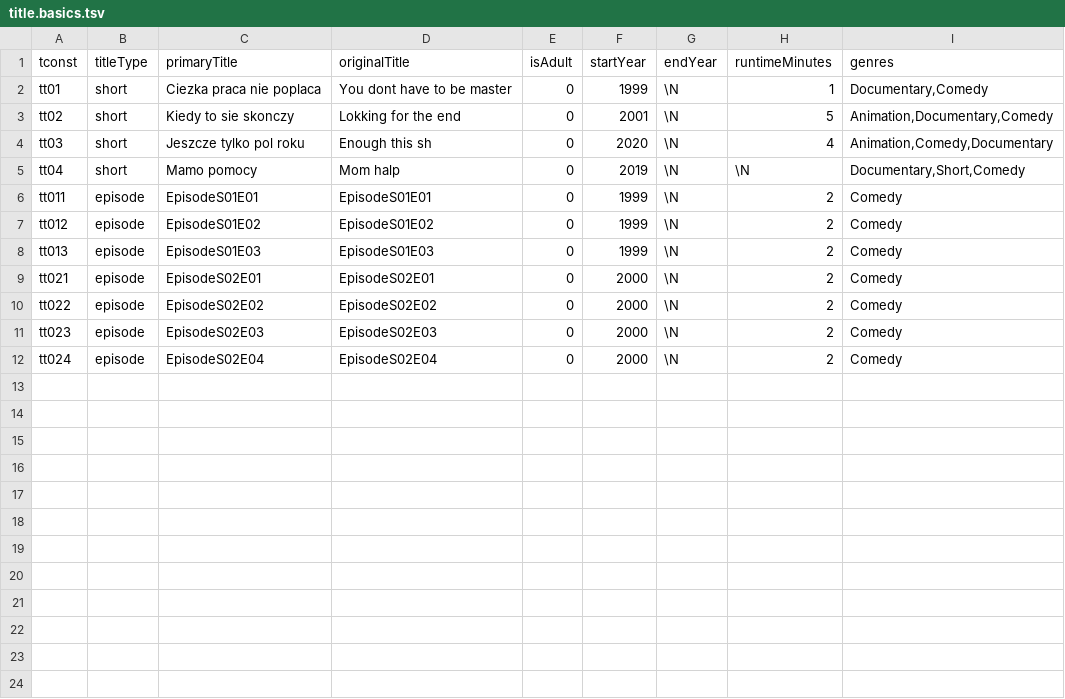
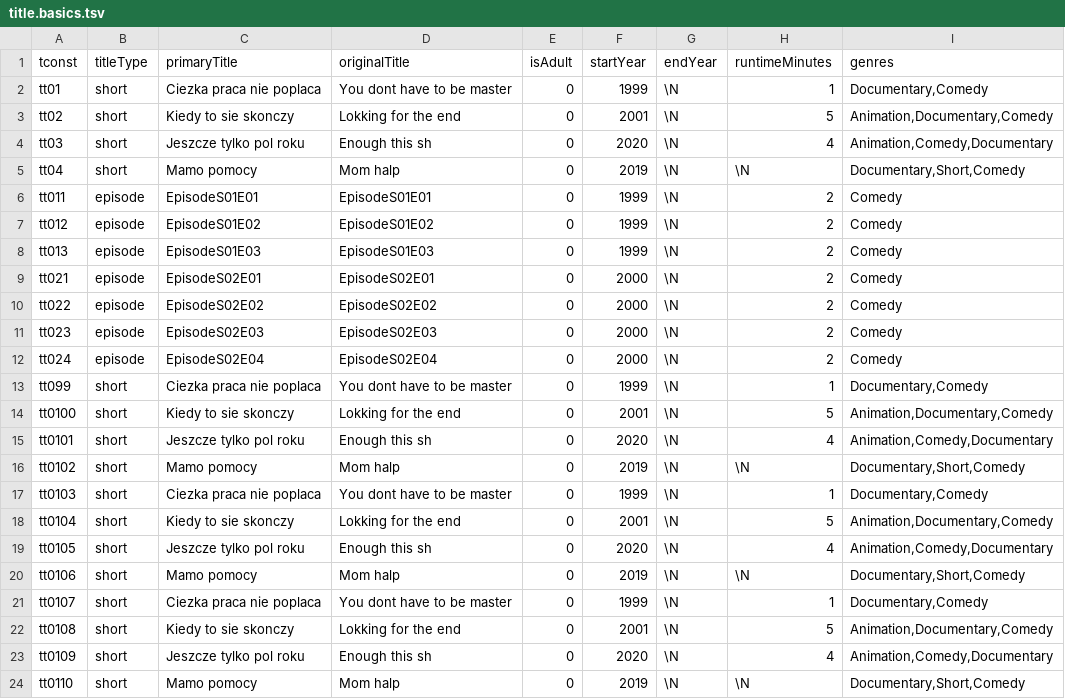
Before and after one commit to kkdrz/imdb_big_data_analysis, a TSV file: performance_test/2/database/title.basics.tsv, drawn as a sheet.

```diff
--- a/performance_test/2/database/title.basics.tsv
+++ b/performance_test/2/database/title.basics.tsv
@@ -12 +12,13 @@ tt023	episode	EpisodeS02E03	EpisodeS02E03	0	2000	\N	2	Comedy
 tt024	episode	EpisodeS02E04	EpisodeS02E04	0	2000	\N	2	Comedy
+tt099	short	Ciezka praca nie poplaca	You dont have to be master	0	1999	\N	1	Documentary,Comedy
+tt0100	short	Kiedy to sie skonczy	Lokking for the end	0	2001	\N	5	Animation,Documentary,Comedy
+tt0101	short	Jeszcze tylko pol roku	Enough this sh	0	2020	\N	4	Animation,Comedy,Documentary
+tt0102	short	Mamo pomocy	Mom halp	0	2019	\N	\N	Documentary,Short,Comedy
+tt0103	short	Ciezka praca nie poplaca	You dont have to be master	0	1999	\N	1	Documentary,Comedy
+tt0104	short	Kiedy to sie skonczy	Lokking for the end	0	2001	\N	5	Animation,Documentary,Comedy
+tt0105	short	Jeszcze tylko pol roku	Enough this sh	0	2020	\N	4	Animation,Comedy,Documentary
+tt0106	short	Mamo pomocy	Mom halp	0	2019	\N	\N	Documentary,Short,Comedy
+tt0107	short	Ciezka praca nie poplaca	You dont have to be master	0	1999	\N	1	Documentary,Comedy
+tt0108	short	Kiedy to sie skonczy	Lokking for the end	0	2001	\N	5	Animation,Documentary,Comedy
+tt0109	short	Jeszcze tylko pol roku	Enough this sh	0	2020	\N	4	Animation,Comedy,Documentary
+tt0110	short	Mamo pomocy	Mom halp	0	2019	\N	\N	Documentary,Short,Comedy
```
Also changed, not shown: performance_test/2/database/name.basics.tsv, performance_test/2/database/title.principals.tsv, 2 other files.
